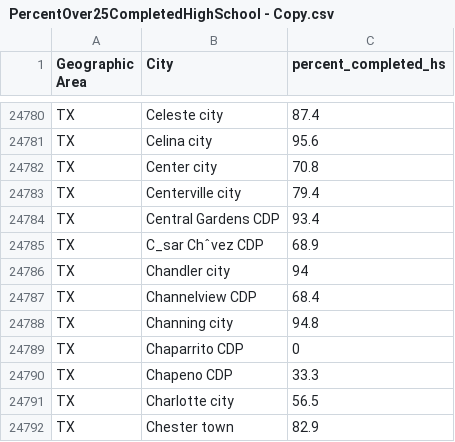
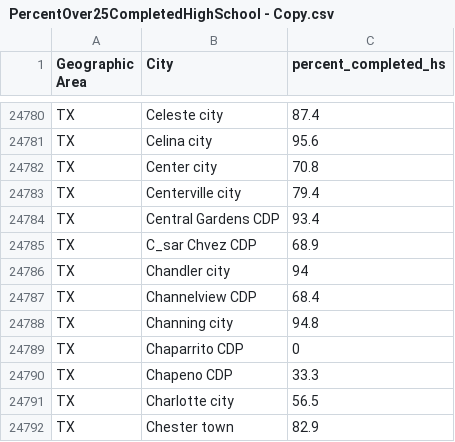
Before and after one commit to mahmoudharding/project3, a CSV file: datasets/PercentOver25CompletedHighSchool - Copy.csv (was PercentOver25CompletedHighSchool - Copy.csv), drawn as a sheet; only a part is shown, gaps mark what is left out; the diff names each change by its address in the sheet, - before the commit and + after, or states it on an @@ line.

Commit message:
Rename PercentOver25CompletedHighSchool - Copy.csv to datasets/PercentOver25CompletedHighSchool - Copy.csv

```diff
--- a/PercentOver25CompletedHighSchool - Copy.csv
+++ b/datasets/PercentOver25CompletedHighSchool - Copy.csv
-B24785 (City): C_sar Chˆvez CDP
+B24785 (City): C_sar Chvez CDP
```
